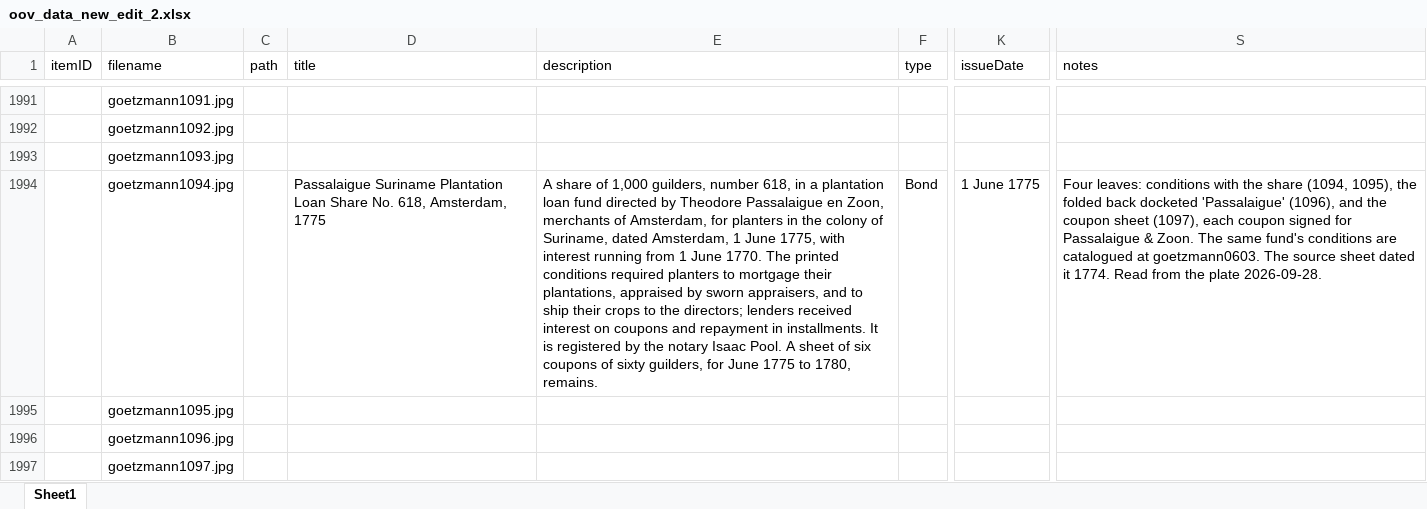
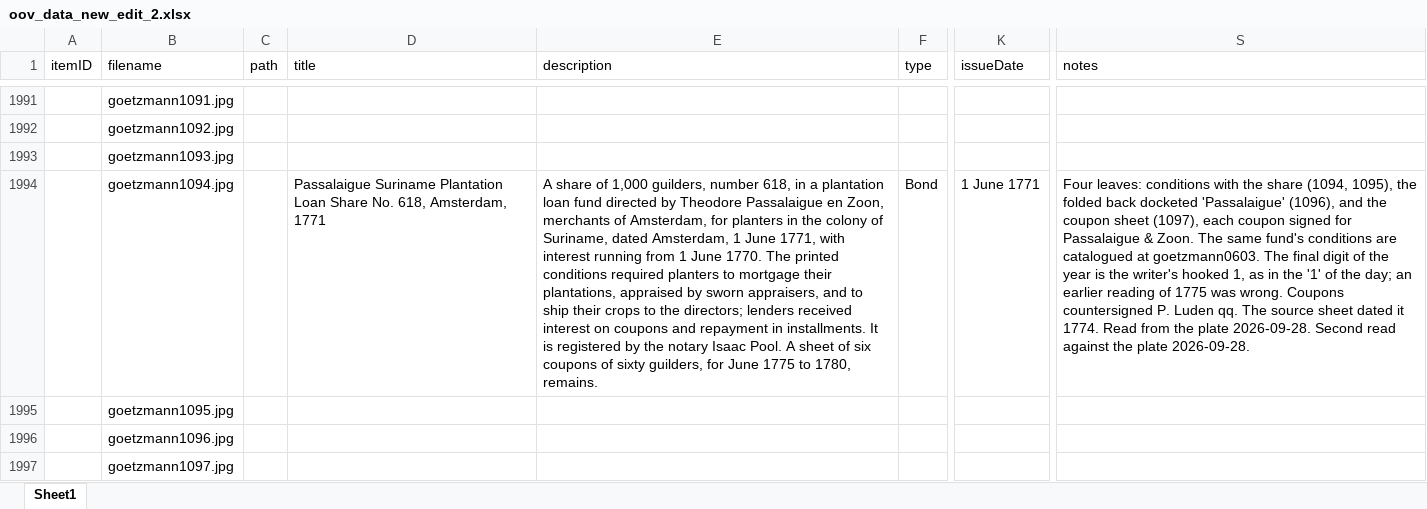
Before and after one commit to yale-icf/oov-museum, an Excel workbook: oov_data_new_edit_2.xlsx, sheet Sheet1, drawn as a sheet; only a part is shown, gaps mark what is left out; values as stored, in another font and other column widths than the file's, no borders; the diff covers the shown part only; the diff names each change by its address in the sheet, - before the commit and + after, or states it on an @@ line.

```diff
--- a/oov_data_new_edit_2.xlsx (sheet Sheet1)
+++ b/oov_data_new_edit_2.xlsx (sheet Sheet1)
-D1994 (title): …618, Amsterdam, 1775
+D1994 (title): …618, Amsterdam, 1771
-E1994 (description): …1 June 1775, with interest…
+E1994 (description): …1 June 1771, with interest…
-K1994 (issueDate): 1 June 1775
+K1994 (issueDate): 1 June 1771
-S1994 (notes): …goetzmann0603. The source sheet dated it 1774. Read from the plate…
+S1994 (notes): …goetzmann0603. The final digit of the year is the writer's hooked 1, as in the '1' of the day; an earlier reading of 1775 was wrong. Coupons countersigned P. Luden qq. The source sheet dated it 1774. Read from the plate 2026-09-28. Second read against the plate…
```
Also changed, not shown: 14 edited cells elsewhere in this sheet, 1 other file.
